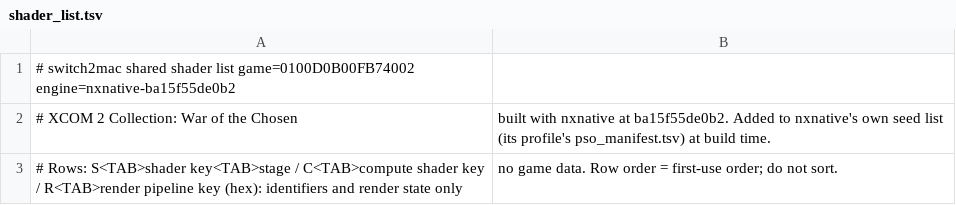
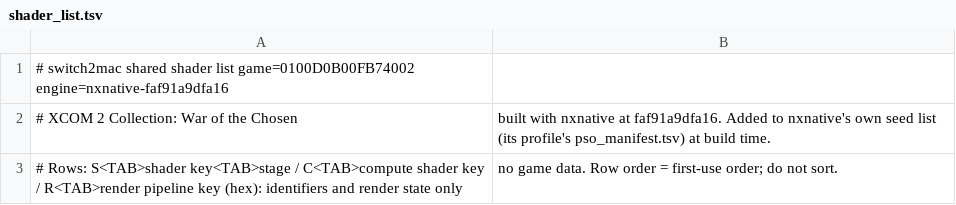
Before and after one commit to IT-Kwj/hermit, a TSV file: games/xcom-2-collection-war-of-the-chosen/shader_list.tsv, drawn as a sheet.

```diff
--- a/games/xcom-2-collection-war-of-the-chosen/shader_list.tsv
+++ b/games/xcom-2-collection-war-of-the-chosen/shader_list.tsv
@@ -1,3 +1,3 @@
-# switch2mac shared shader list	game=0100D0B00FB74002	engine=nxnative-ba15f55de0b2
-# XCOM 2 Collection: War of the Chosen, built with nxnative at ba15f55de0b2. Added to nxnative's own seed list (its profile's pso_manifest.tsv) at build time.
+# switch2mac shared shader list	game=0100D0B00FB74002	engine=nxnative-faf91a9dfa16
+# XCOM 2 Collection: War of the Chosen, built with nxnative at faf91a9dfa16. Added to nxnative's own seed list (its profile's pso_manifest.tsv) at build time.
 # Rows: S<TAB>shader key<TAB>stage / C<TAB>compute shader key / R<TAB>render pipeline key (hex): identifiers and render state only, no game data. Row order = first-use order; do not sort.
```
Also changed, not shown: 2 other files.
